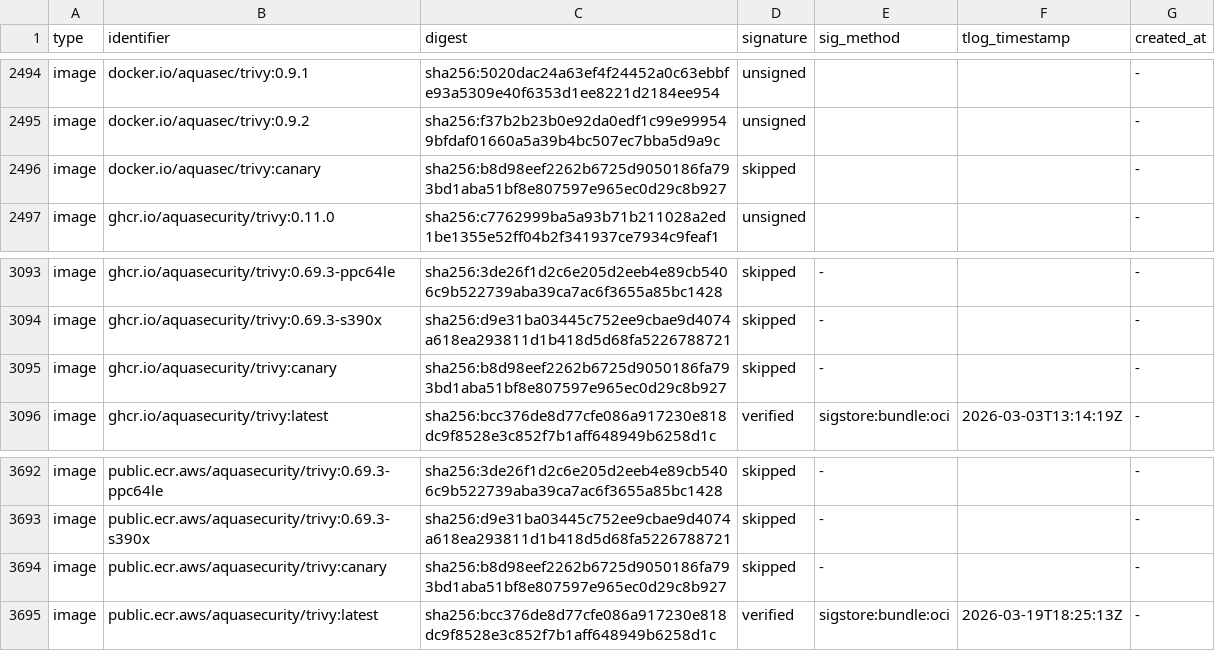
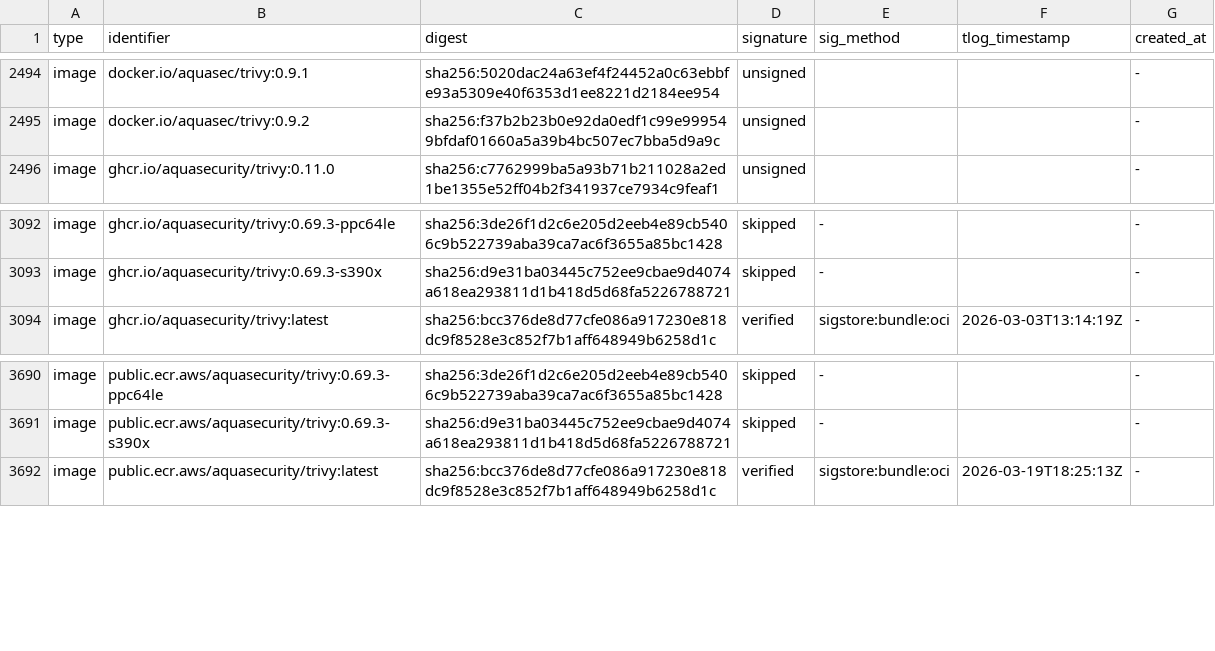
Before and after one commit to knqyf263/aqua-checksums, a TSV file: state/trivy.tsv, drawn as a sheet; only a part is shown, gaps mark what is left out.

Commit message:
Exclude canary tag from monitoring (#16)
The canary tag is a moving tag pointing to the latest build from main
branch, so its digest changes regularly. This causes false-positive
integrity alerts (see #15). Add canary to image_exclude_tags in both
configs and remove the recorded canary digests from state.

Closes #15

```diff
--- a/state/trivy.tsv
+++ b/state/trivy.tsv
@@ -2495,3 +2495,2 @@ image	docker.io/aquasec/trivy:0.9.1	sha256:5020dac24a63ef4f24452a0c63ebbfe93a530
 image	docker.io/aquasec/trivy:0.9.2	sha256:f37b2b23b0e92da0edf1c99e999549bfdaf01660a5a39b4bc507ec7bba5d9a9c	unsigned			-
-image	docker.io/aquasec/trivy:canary	sha256:b8d98eef2262b6725d9050186fa793bd1aba51bf8e807597e965ec0d29c8b927	skipped			-
 image	ghcr.io/aquasecurity/trivy:0.11.0	sha256:c7762999ba5a93b71b211028a2ed1be1355e52ff04b2f341937ce7934c9feaf1	unsigned			-
@@ -3094,3 +3093,2 @@ image	ghcr.io/aquasecurity/trivy:0.69.3-ppc64le	sha256:3de26f1d2c6e205d2eeb4e89c
 image	ghcr.io/aquasecurity/trivy:0.69.3-s390x	sha256:d9e31ba03445c752ee9cbae9d4074a618ea293811d1b418d5d68fa5226788721	skipped	-		-
-image	ghcr.io/aquasecurity/trivy:canary	sha256:b8d98eef2262b6725d9050186fa793bd1aba51bf8e807597e965ec0d29c8b927	skipped	-		-
 image	ghcr.io/aquasecurity/trivy:latest	sha256:bcc376de8d77cfe086a917230e818dc9f8528e3c852f7b1aff648949b6258d1c	verified	sigstore:bundle:oci	2026-03-03T13:14:19Z	-
@@ -3693,3 +3691,2 @@ image	public.ecr.aws/aquasecurity/trivy:0.69.3-ppc64le	sha256:3de26f1d2c6e205d2e
 image	public.ecr.aws/aquasecurity/trivy:0.69.3-s390x	sha256:d9e31ba03445c752ee9cbae9d4074a618ea293811d1b418d5d68fa5226788721	skipped	-		-
-image	public.ecr.aws/aquasecurity/trivy:canary	sha256:b8d98eef2262b6725d9050186fa793bd1aba51bf8e807597e965ec0d29c8b927	skipped	-		-
 image	public.ecr.aws/aquasecurity/trivy:latest	sha256:bcc376de8d77cfe086a917230e818dc9f8528e3c852f7b1aff648949b6258d1c	verified	sigstore:bundle:oci	2026-03-19T18:25:13Z	-
```
Also changed, not shown: 2 other files.
